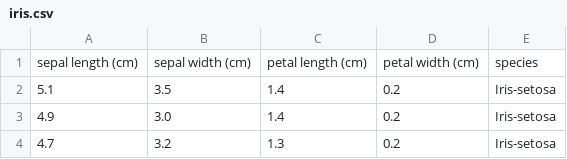
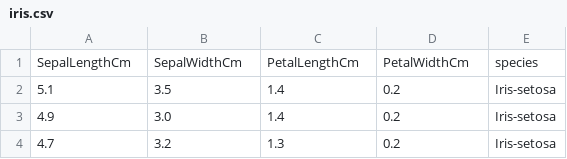
Before and after one commit to Grupo-de-Oceanografia-Costeira/CursoCCB, a CSV file: iris.csv, drawn as a sheet; only a part is shown; removed rows and columns are numbered as before the commit, all else as after; the diff names each change by its address in the sheet, - before the commit and + after, or states it on an @@ line.

```diff
--- a/iris.csv
+++ b/iris.csv
-row 1: sepal length (cm) | sepal width (cm) | petal length (cm) | petal width (cm) | species
+row 1: SepalLengthCm | SepalWidthCm | PetalLengthCm | PetalWidthCm | species
```
Also changed, not shown: 34 other files.
